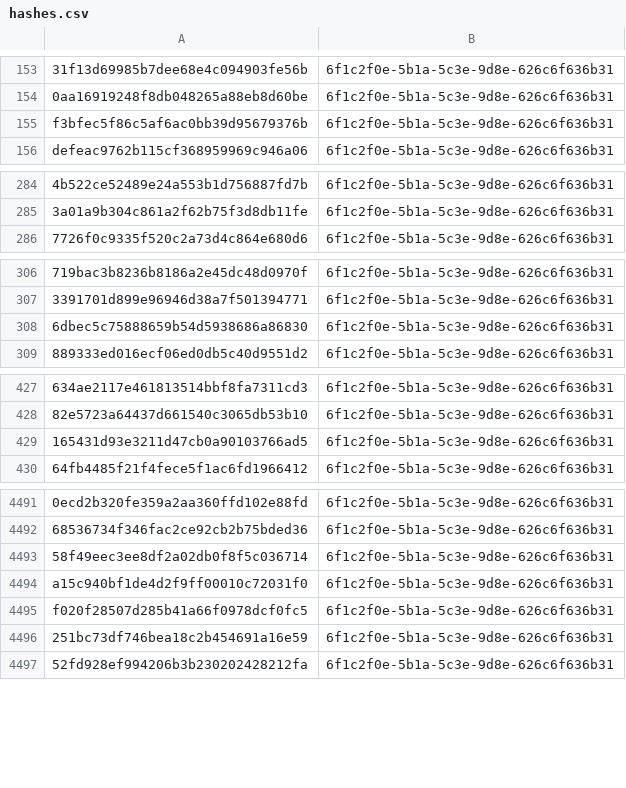
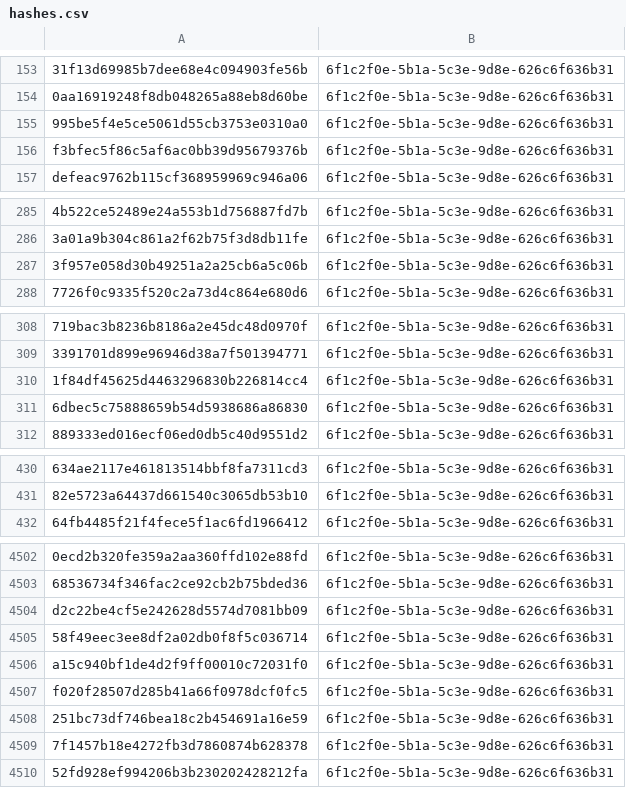
Before and after one commit to kotivahdit/blocklist, a CSV file: misp/hashes.csv, drawn as a sheet; only a part is shown, gaps mark what is left out; removed rows and columns are numbered as before the commit, all else as after; the diff covers the shown part only; the diff names each change by its address in the sheet, - before the commit and + after, or states it on an @@ line.

```diff
--- a/misp/hashes.csv
+++ b/misp/hashes.csv
+row 155: 995be5f4e5ce5061d55cb3753e0310a0 | 6f1c2f0e-5b1a-5c3e-9d8e-626c6f636b31
+row 287: 3f957e058d30b49251a2a25cb6a5c06b | 6f1c2f0e-5b1a-5c3e-9d8e-626c6f636b31
+row 310: 1f84df45625d4463296830b226814cc4 | 6f1c2f0e-5b1a-5c3e-9d8e-626c6f636b31
-row 429: 165431d93e3211d47cb0a90103766ad5 | 6f1c2f0e-5b1a-5c3e-9d8e-626c6f636b31
+row 4504: d2c22be4cf5e242628d5574d7081bb09 | 6f1c2f0e-5b1a-5c3e-9d8e-626c6f636b31
+row 4509: 7f1457b18e4272fb3d7860874b628378 | 6f1c2f0e-5b1a-5c3e-9d8e-626c6f636b31
```
Also changed, not shown: 20 added rows and 7 removed rows elsewhere in this file, ipv4-all-7d.csv, 9 other files.
